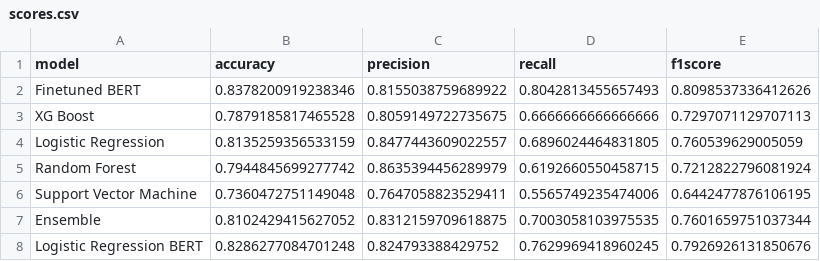
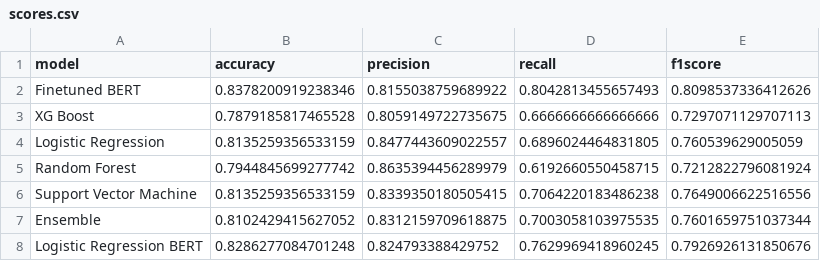
Before and after one commit to Jordan-Nicholas-Spencer/kaggle-tweet-classifier, a CSV file: evaluation/scores.csv, drawn as a sheet.

```diff
--- a/evaluation/scores.csv
+++ b/evaluation/scores.csv
@@ -5,3 +5,3 @@ Logistic Regression,0.8135259356533159,0.8477443609022557,0.6896024464831805,0.7
 Random Forest,0.7944845699277742,0.8635394456289979,0.6192660550458715,0.7212822796081924
-Support Vector Machine,0.7360472751149048,0.7647058823529411,0.5565749235474006,0.6442477876106195
+Support Vector Machine,0.8135259356533159,0.8339350180505415,0.7064220183486238,0.7649006622516556
 Ensemble,0.8102429415627052,0.8312159709618875,0.7003058103975535,0.7601659751037344
```
Also changed, not shown: base-models/svm_submission.csv, 3 other files.
